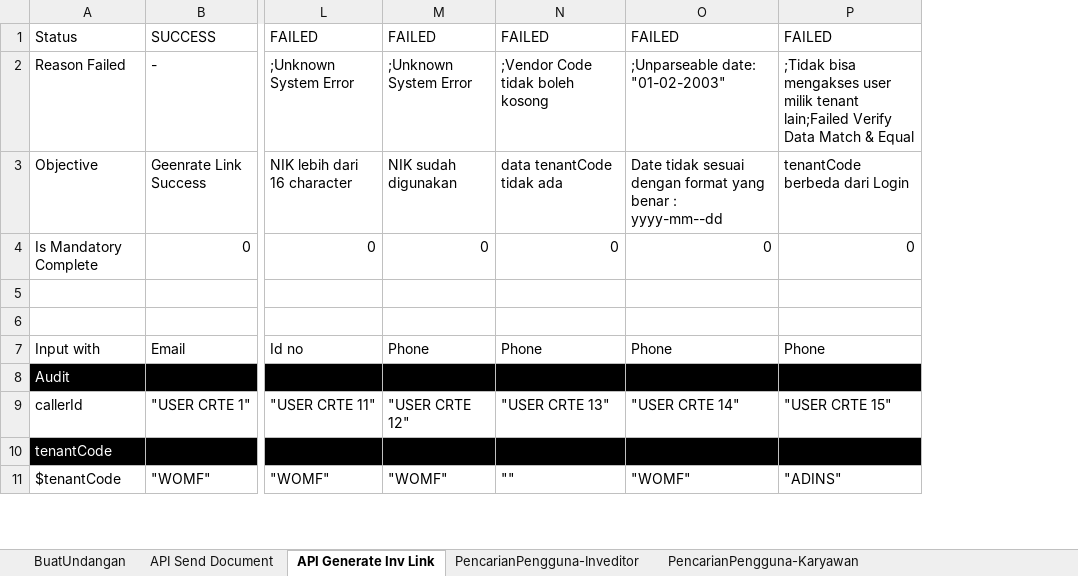
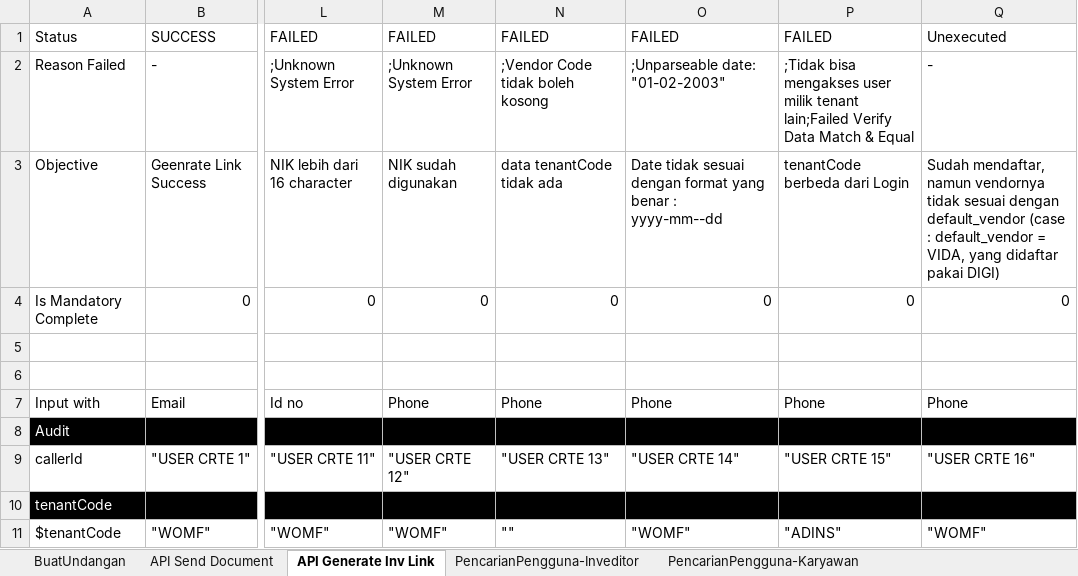
Before and after one commit to qcadins/ATeSign, an Excel workbook: Excel/2. Esign.xlsx, sheet API Generate Inv Link, drawn as a sheet; only a part is shown, gaps mark what is left out; values as stored, in another font and other column widths than the file's, no borders; the diff names each change by its address in the sheet, - before the commit and + after, or states it on an @@ line.

```diff
--- a/Excel/2. Esign.xlsx (sheet API Generate Inv Link)
+++ b/Excel/2. Esign.xlsx (sheet API Generate Inv Link)
+column Q, rows 1-11: Unexecuted | - | Sudah mendaftar, namun vendornya tidak sesuai dengan default_vendor (case : default_vendor = VIDA, yang didaftar pakai DIGI) | 0 |  |  | Phone |  | "USER CRTE 16" |  | "WOMF"
```
Also changed, not shown: sheet API Send Document, formulas that keep their value.
